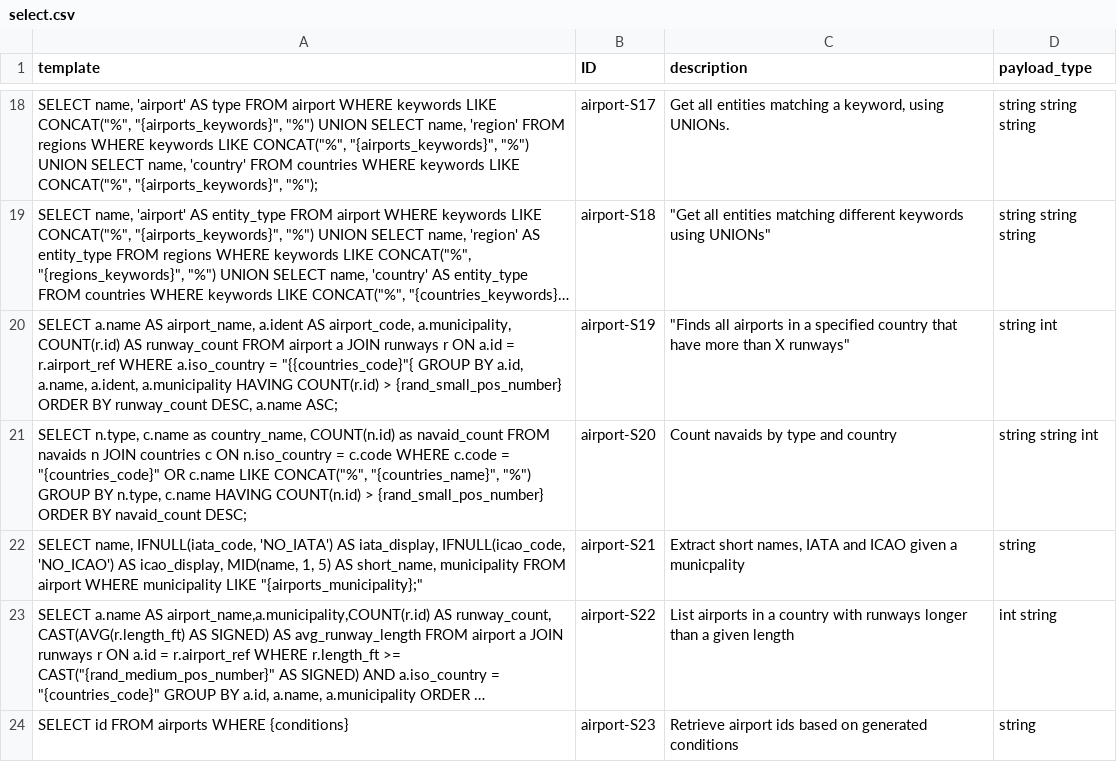
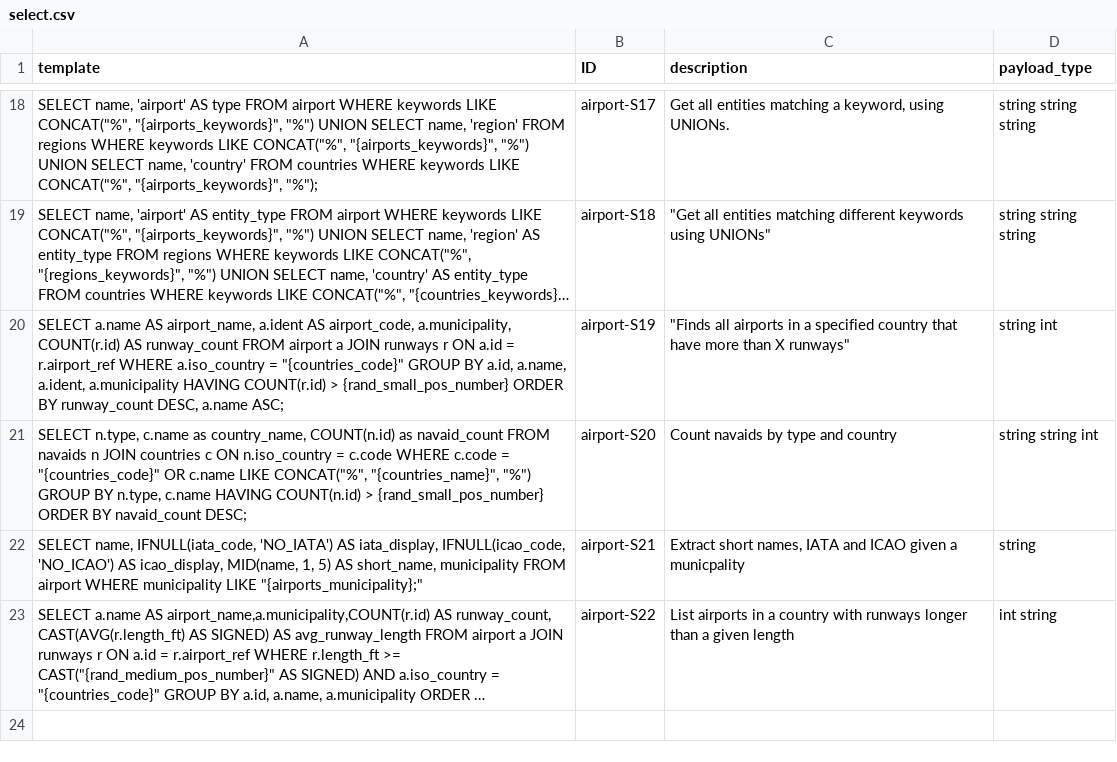
Before and after one commit to gquetel/sqlia-dataset-generator, a CSV file: data/databases/airport/queries/select.csv, drawn as a sheet; only a part is shown, gaps mark what is left out; long unchanged cells end in …; the diff names each change by its address in the sheet, - before the commit and + after, or states it on an @@ line.

Commit message:
fix(generation): incorrect template

```diff
--- a/data/databases/airport/queries/select.csv
+++ b/data/databases/airport/queries/select.csv
-A20 (template): …a.iso_country = "{{countries_code}"{ GROUP BY…
+A20 (template): …a.iso_country = "{countries_code}" GROUP BY…
-row 24: SELECT id FROM airports WHERE {conditions} | airport-S23 | Retrieve airport ids based on generated conditions | string
```
Also changed, not shown: 1 other file.
